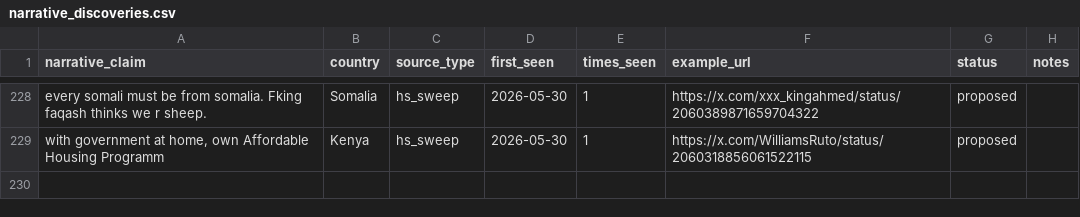
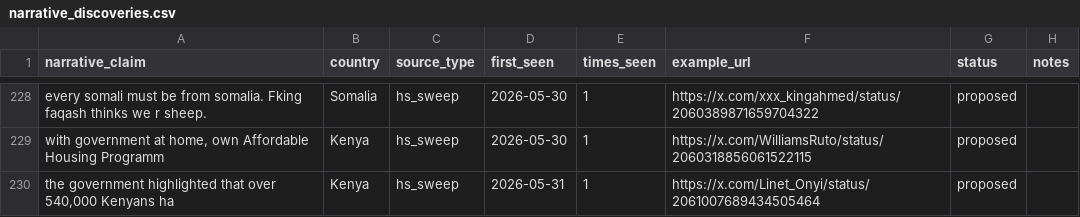
Before and after one commit to KSvend/IRIS, a CSV file: monitoring/autolearn/narrative_discoveries.csv, drawn as a sheet; only a part is shown, gaps mark what is left out; the diff names each change by its address in the sheet, - before the commit and + after, or states it on an @@ line.

```diff
--- a/monitoring/autolearn/narrative_discoveries.csv
+++ b/monitoring/autolearn/narrative_discoveries.csv
+row 230: the government highlighted that over 540,000 Kenyans ha | Kenya | hs_sweep | 2026-05-31 | 1 | https://x.com/Linet_Onyi/status/2061007689434505464 | proposed
```
Also changed, not shown: monitoring/autolearn/learned_keywords_hs.csv, monitoring/autolearn/toxic_handles.csv, 8 other files.
